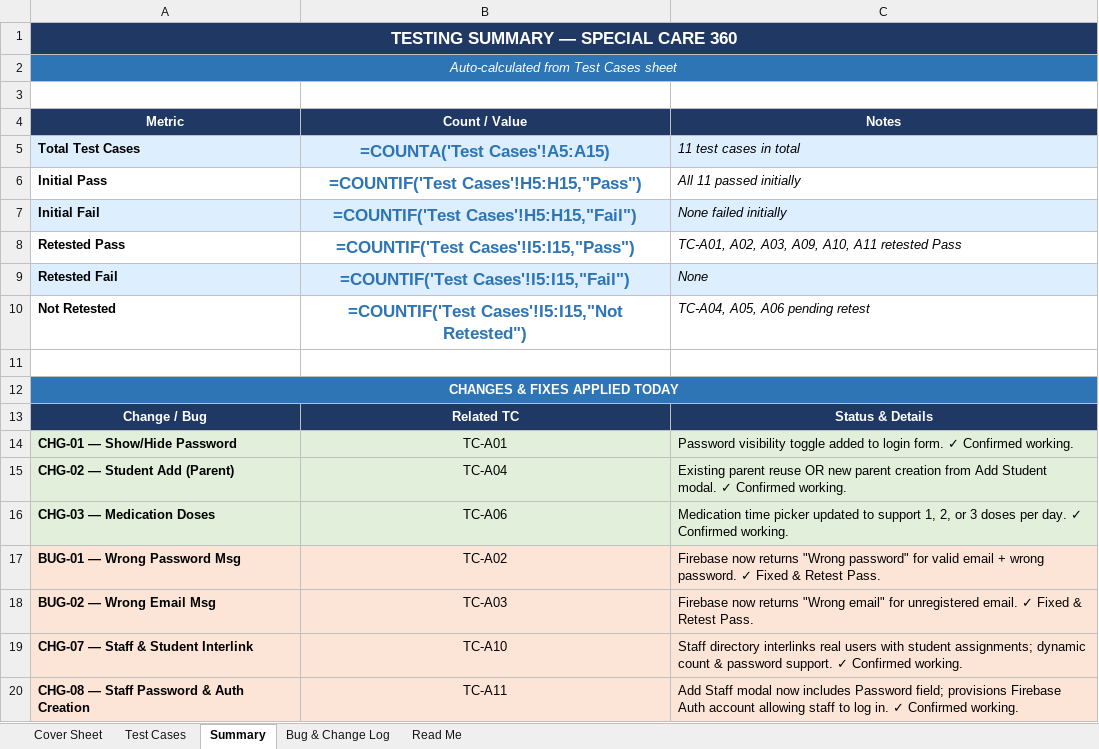
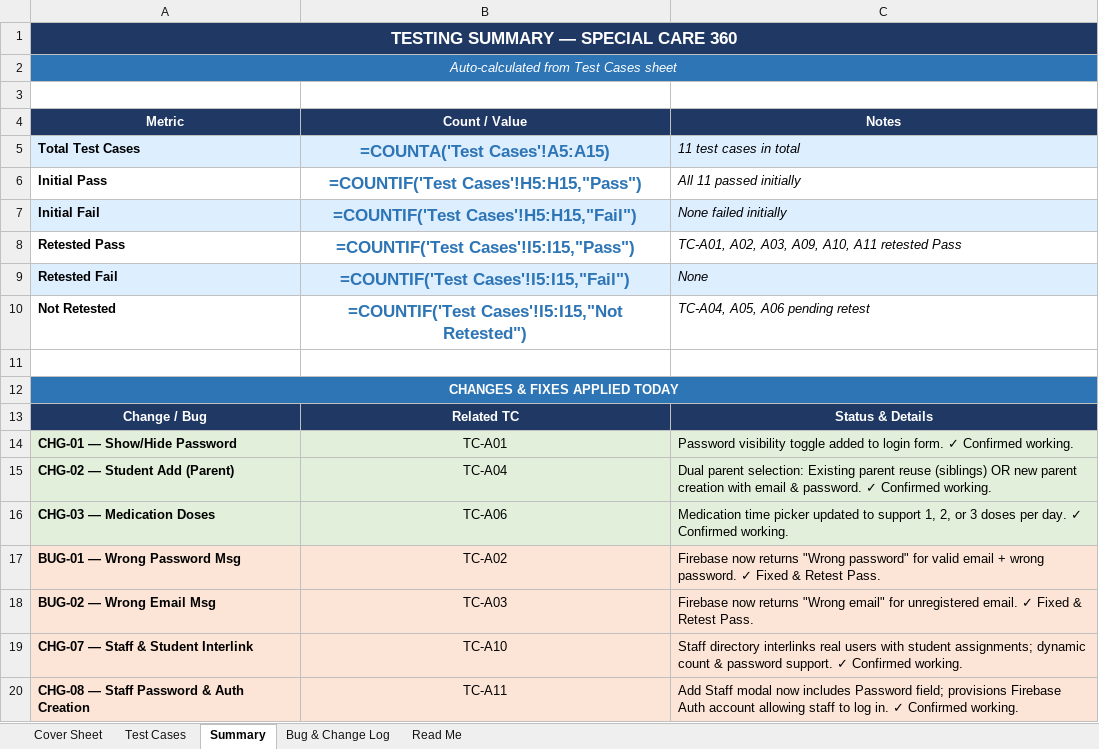
Before and after one commit to amnasajjad-786/Special-care-360, an Excel workbook: special_care_360_testing/Special_Care_360_Testing_Report_FYP.xlsx, sheet Summary, drawn as a sheet; values as stored, in another font and other column widths than the file's, no borders; formulas without a stored value are shown as written; the diff names each change by its address in the sheet, - before the commit and + after, or states it on an @@ line.

Commit message:
Update TC-A04 in test reports with comprehensive dual-mode parent linking details

```diff
--- a/special_care_360_testing/Special_Care_360_Testing_Report_FYP.xlsx (sheet Summary)
+++ b/special_care_360_testing/Special_Care_360_Testing_Report_FYP.xlsx (sheet Summary)
-C15 (Notes): Existing parent reuse OR new parent creation from Add Student modal. ✓ Confirmed…
+C15 (Notes): Dual parent selection: Existing parent reuse (siblings) OR new parent creation with email & password. ✓ Confirmed…
```
Also changed, not shown: sheet Test Cases, sheet Bug & Change Log, special_care_360_testing/Special_Care_360_Manual_Testing_Report.xlsx.
